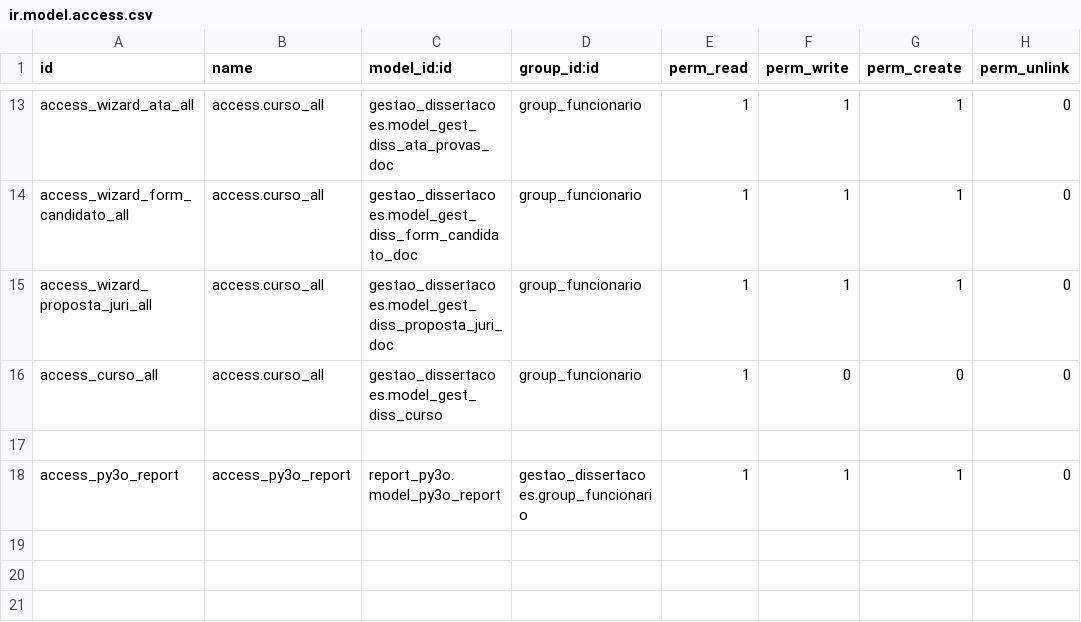
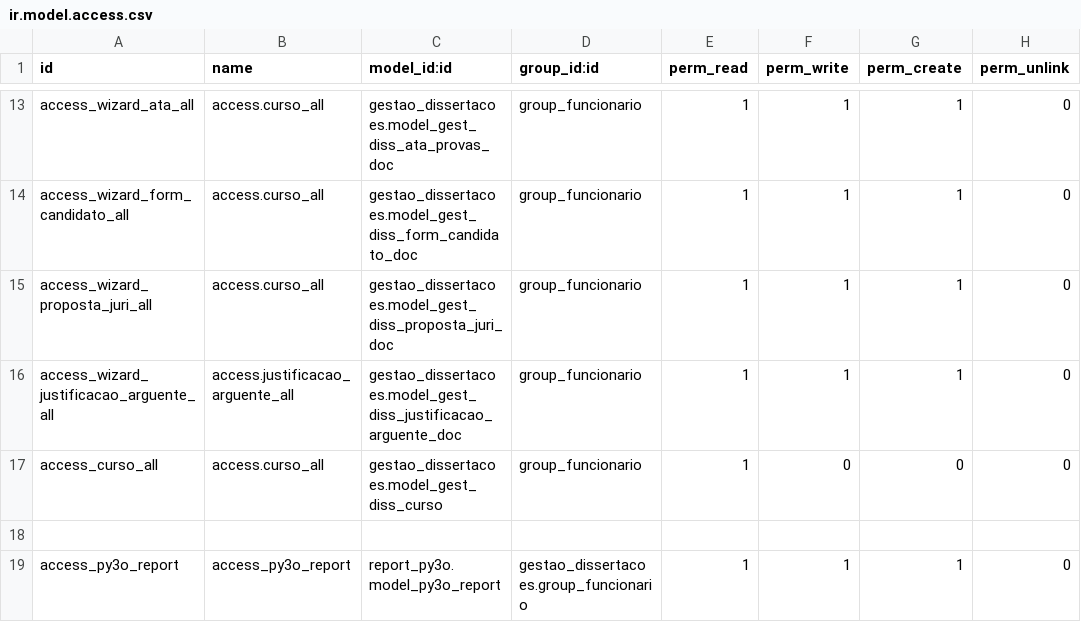
Before and after one commit to git-antoniosousa/DC, a CSV file: defesa_dissertacao/App/local-addons/gestao_dissertacoes/security/ir.model.access.csv, drawn as a sheet; only a part is shown, gaps mark what is left out; the diff names each change by its address in the sheet, - before the commit and + after, or states it on an @@ line.

```diff
--- a/defesa_dissertacao/App/local-addons/gestao_dissertacoes/security/ir.model.access.csv
+++ b/defesa_dissertacao/App/local-addons/gestao_dissertacoes/security/ir.model.access.csv
+row 16: access_wizard_justificacao_arguente_all | access.justificacao_arguente_all | gestao_dissertacoes.model_gest_diss_justificacao_arguente_doc | group_funcionario | 1 | 1 | 1 | 0
```
Also changed, not shown: 36 other files.
